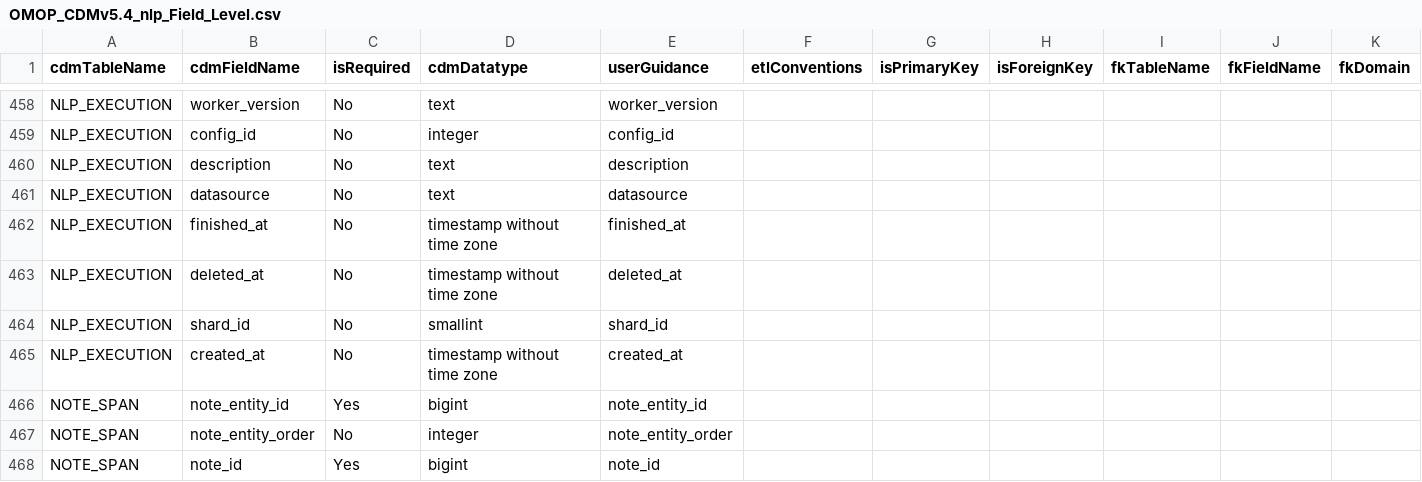
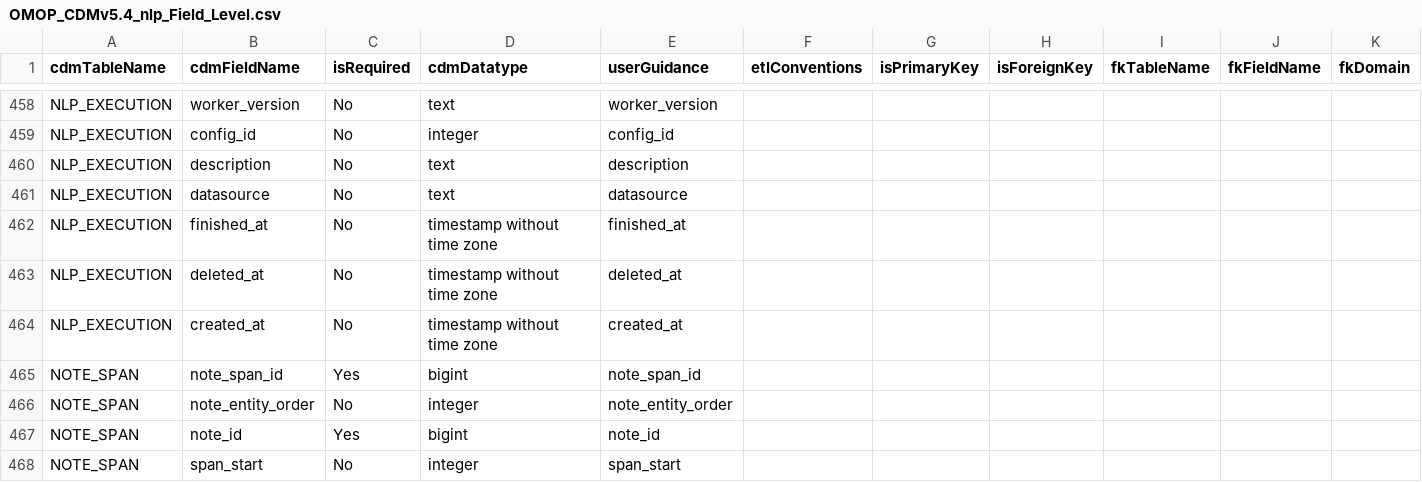
Before and after one commit to alabarga/CommonDataModel, a CSV file: inst/csv/OMOP_CDMv5.4_nlp_Field_Level.csv, drawn as a sheet; only a part is shown, gaps mark what is left out; the shorter side is filled out with more unchanged rows; removed rows and columns are numbered as before the commit, all else as after; rows hold the shown columns only; the diff covers the shown part only; the diff names each change by its address in the sheet, - before the commit and + after, or states it on an @@ line.

Commit message:
Fix field names

```diff
--- a/inst/csv/OMOP_CDMv5.4_nlp_Field_Level.csv
+++ b/inst/csv/OMOP_CDMv5.4_nlp_Field_Level.csv
-row 464: NLP_EXECUTION | shard_id | No | smallint | shard_id
-B465 (cdmFieldName): note_entity_id
+B465 (cdmFieldName): note_span_id
-E465 (userGuidance): note_entity_id
+E465 (userGuidance): note_span_id
```
Also changed, not shown: 6 removed rows and 14 edited cells elsewhere in this file, inst/csv/OMOP_CDMv5.4_nlp_Table_Level.csv, 1 other file.
